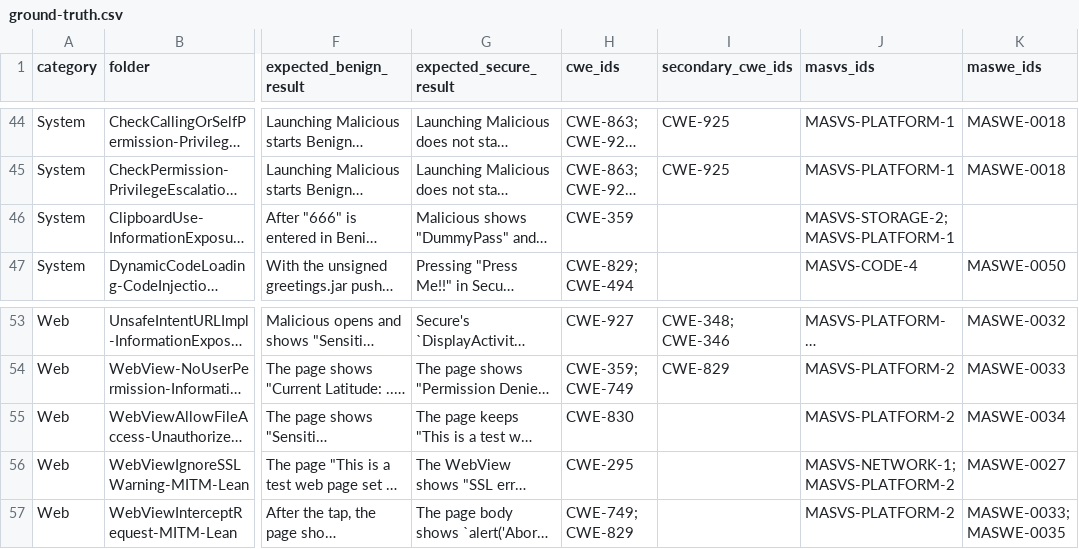
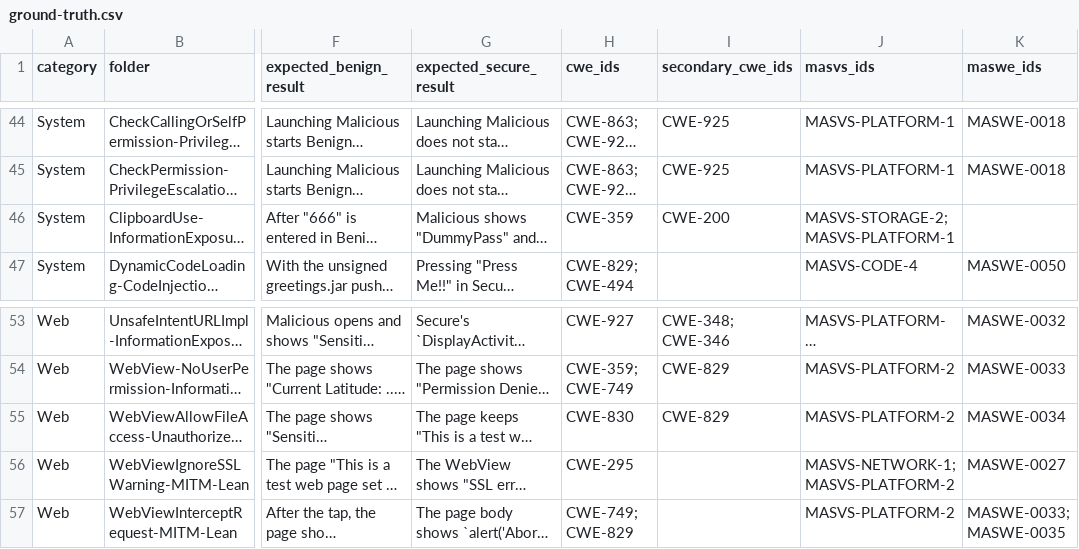
Before and after one commit to ronankongala/android-threat-model, a CSV file: data/ground-truth.csv, drawn as a sheet; only a part is shown, gaps mark what is left out; long unchanged cells end in …; the diff names each change by its address in the sheet, - before the commit and + after, or states it on an @@ line.

Commit message:
P1-3: correct ground truth secondary CWEs

```diff
--- a/data/ground-truth.csv
+++ b/data/ground-truth.csv
-I46 (secondary_cwe_ids): (empty)
+I46 (secondary_cwe_ids): CWE-200
-I55 (secondary_cwe_ids): (empty)
+I55 (secondary_cwe_ids): CWE-829
```
Also changed, not shown: 2 other files.
